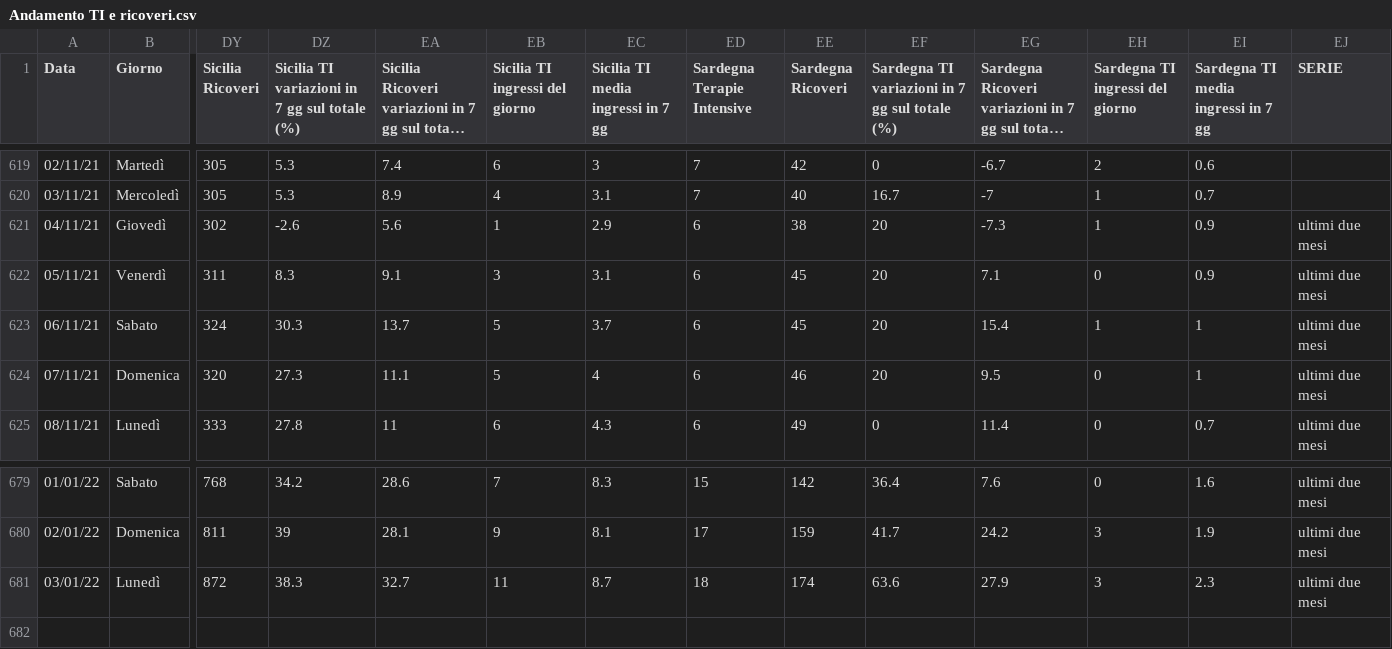
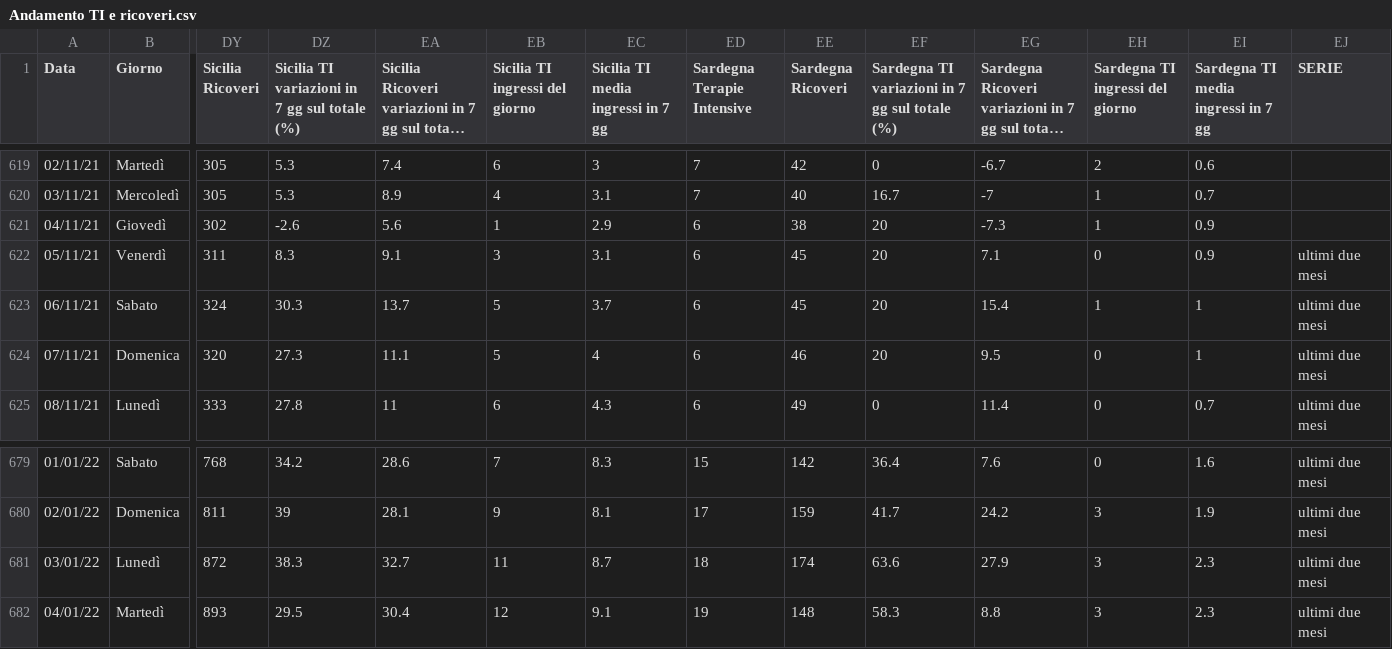
Before and after one commit to Paulsword/PilloleOttimismo, a CSV file: Andamento TI e ricoveri.csv, drawn as a sheet; only a part is shown, gaps mark what is left out; long unchanged cells end in …; rows hold the shown columns only; the diff names each change by its address in the sheet, - before the commit and + after, or states it on an @@ line.

```diff
--- a/Andamento TI e ricoveri.csv
+++ b/Andamento TI e ricoveri.csv
-EJ621 (SERIE): ultimi due mesi
+EJ621 (SERIE): (empty)
+row 682: 04/01/22 | Martedì | 893 | 29.5 | 30.4 | 12 | 9.1 | 19 | 148 | 58.3 | 8.8 | 3 | 2.3 | ultimi due mesi
```
Also changed, not shown: Andamento Positivi.csv, Chart Nuo100.csv, 34 other files.
